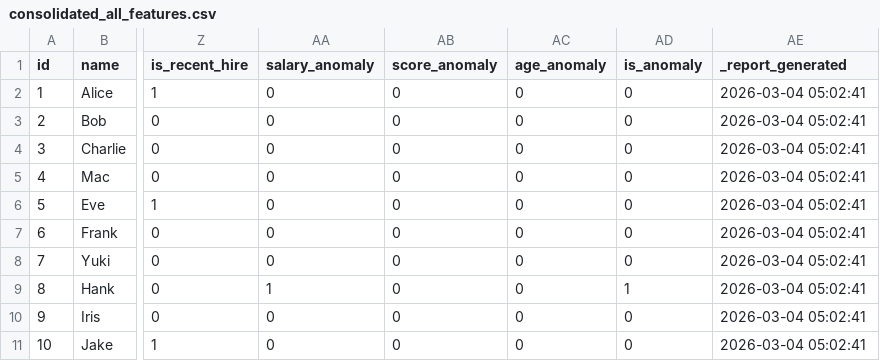
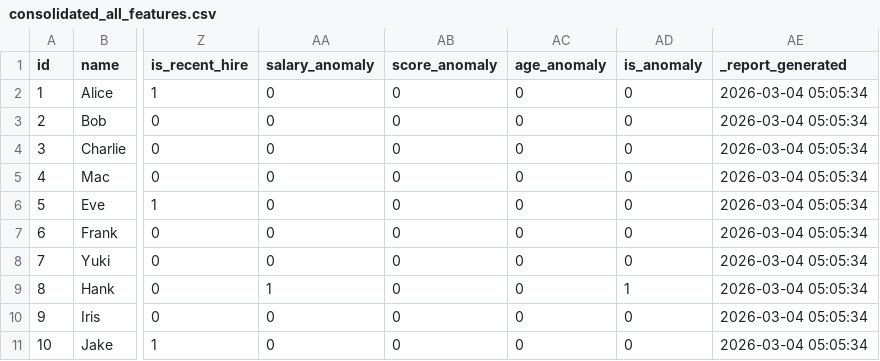
Before and after one commit to marczieee/Group-No.6-Feature-Engineering, a CSV file: output/consolidated_all_features.csv, drawn as a sheet; only a part is shown, gaps mark what is left out; the diff names each change by its address in the sheet, - before the commit and + after, or states it on an @@ line.

```diff
--- a/output/consolidated_all_features.csv
+++ b/output/consolidated_all_features.csv
-AE2:AE11 (_report_generated): 2026-03-04 05:02:41
+AE2:AE11 (_report_generated): 2026-03-04 05:05:34
```
Also changed, not shown: output/derived_computed_columns.csv.
